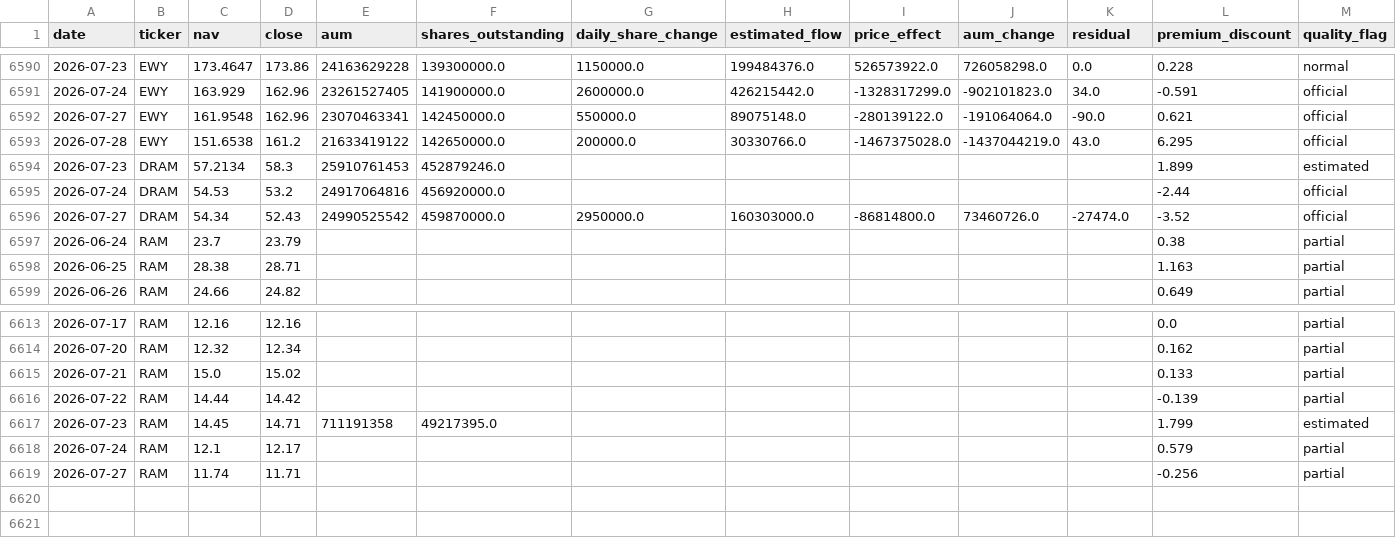
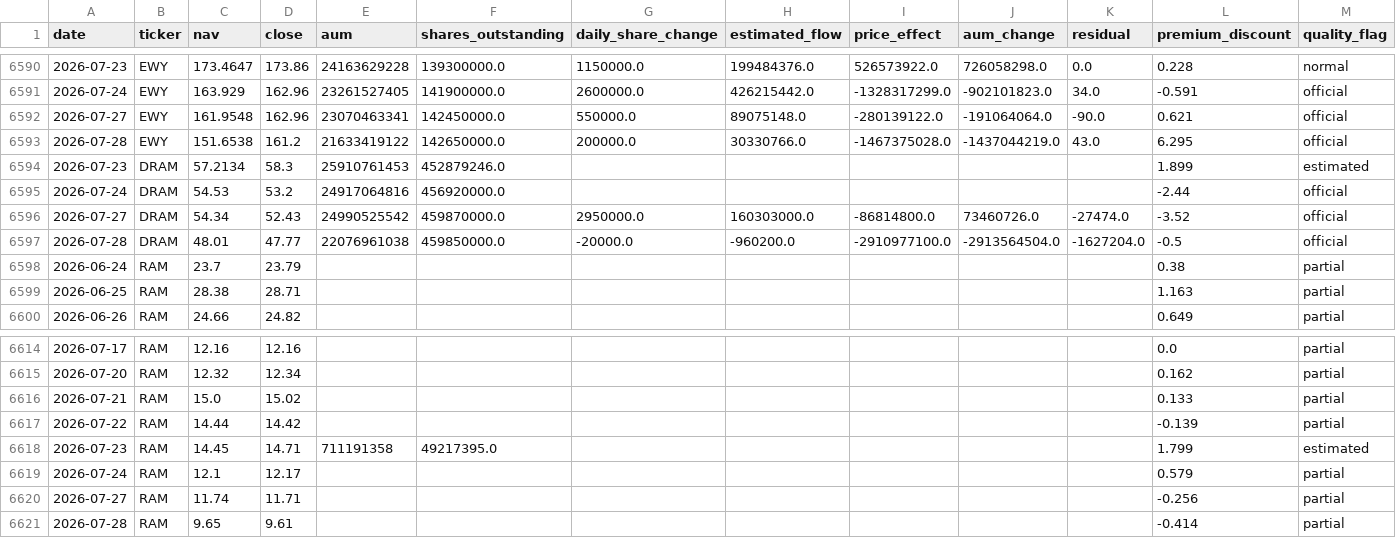
Before and after one commit to winner02-spec/ewy-dram-flow-dashboard-, a CSV file: data/flows.csv, drawn as a sheet; only a part is shown, gaps mark what is left out.

Commit message:
data: 2026-07-29

```diff
--- a/data/flows.csv
+++ b/data/flows.csv
@@ -6596,2 +6596,3 @@ date,ticker,nav,close,aum,shares_outstanding,daily_share_change,estimated_flow,p
 2026-07-27,DRAM,54.34,52.43,24990525542,459870000.0,2950000.0,160303000.0,-86814800.0,73460726.0,-27474.0,-3.52,official
+2026-07-28,DRAM,48.01,47.77,22076961038,459850000.0,-20000.0,-960200.0,-2910977100.0,-2913564504.0,-1627204.0,-0.5,official
 2026-06-24,RAM,23.7,23.79,,,,,,,,0.38,partial
@@ -6619 +6620,2 @@ date,ticker,nav,close,aum,shares_outstanding,daily_share_change,estimated_flow,p
 2026-07-27,RAM,11.74,11.71,,,,,,,,-0.256,partial
+2026-07-28,RAM,9.65,9.61,,,,,,,,-0.414,partial
```
Also changed, not shown: 2 other files.
